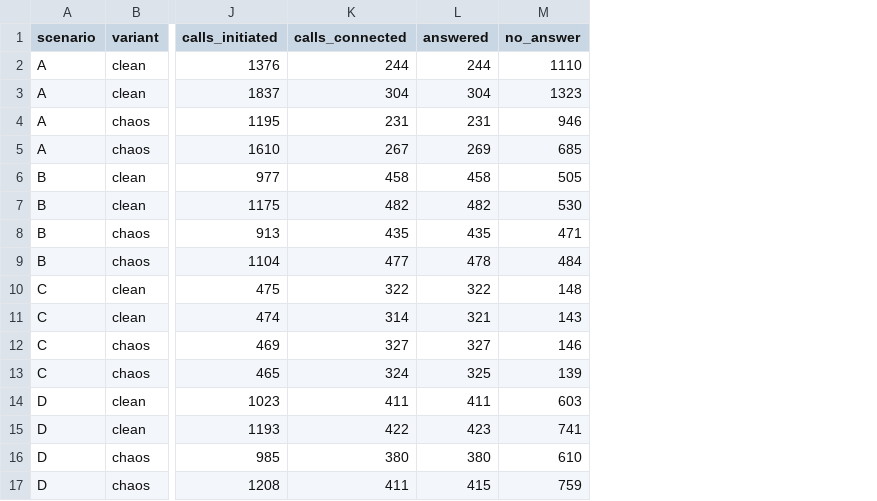
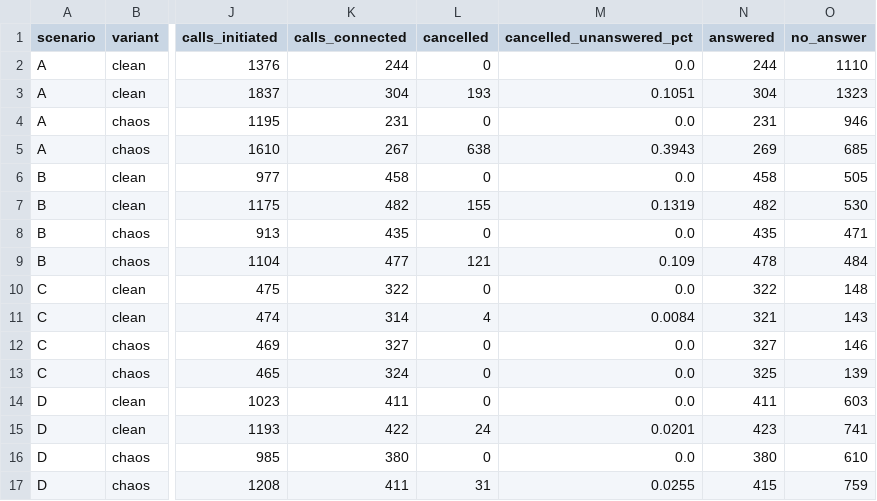
Before and after one commit to Rahul-1969/credresolve-smartdialer, a CSV file: docs/simulation_results.csv, drawn as a sheet; only a part is shown, gaps mark what is left out; the diff names each change by its address in the sheet, - before the commit and + after, or states it on an @@ line.

Commit message:
fix: simulator answered/connected metrics, data-driven scenario reports, honest load test, answered_at index

```diff
--- a/docs/simulation_results.csv
+++ b/docs/simulation_results.csv
+column L (cancelled), rows 2-17: 0 | 193 | 0 | 638 | 0 | 155 | 0 | 121 | 0 | 4 | 0 | 0 | 0 | 24 | 0 | 31
+column M (cancelled_unanswered_pct), rows 2-17: 0.0 | 0.1051 | 0.0 | 0.3943 | 0.0 | 0.1319 | 0.0 | 0.109 | 0.0 | 0.0084 | 0.0 | 0.0 | 0.0 | 0.0201 | 0.0 | 0.0255
```
Also changed, not shown: 12 other files.
